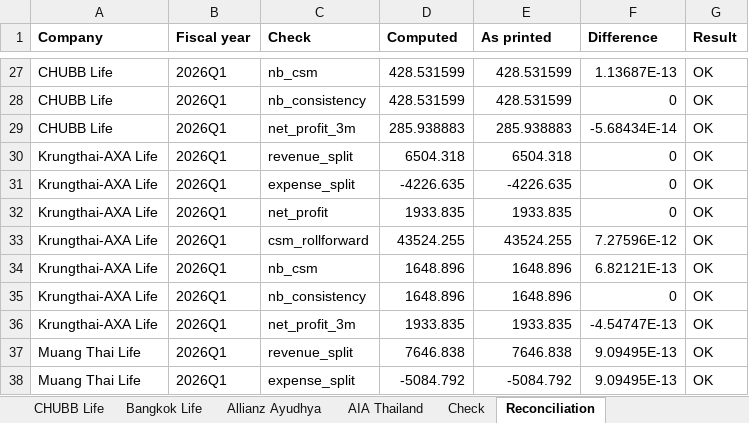
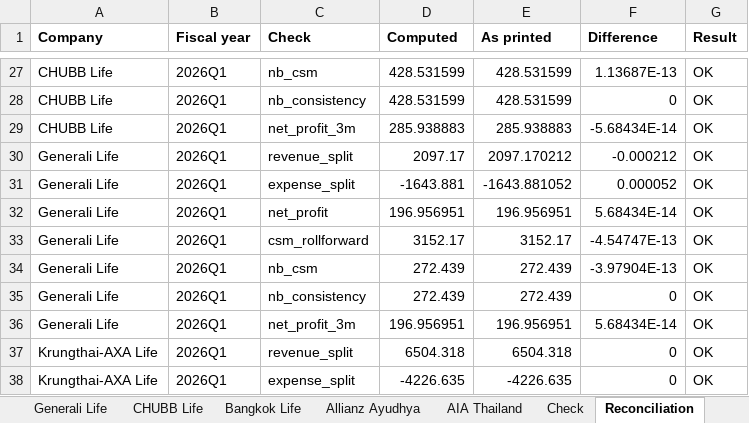
Before and after one commit to SeungraeKim81/IFRS17_Industry_Dashboard, an Excel workbook: extract/2026Q1/review_2026Q1.xlsx, sheet Reconciliation, drawn as a sheet; only a part is shown, gaps mark what is left out; the shorter side is filled out with more unchanged rows; values as stored, in another font and other column widths than the file's, no borders; the diff names each change by its address in the sheet, - before the commit and + after, or states it on an @@ line.

```diff
--- a/extract/2026Q1/review_2026Q1.xlsx (sheet Reconciliation)
+++ b/extract/2026Q1/review_2026Q1.xlsx (sheet Reconciliation)
+sheet tab: Generali Life
+row 30: Generali Life | 2026Q1 | revenue_split | 2097.17 | 2097.170212 | -0.000212 | OK
+row 31: Generali Life | 2026Q1 | expense_split | -1643.881 | -1643.881052 | 0.000052 | OK
+row 32: Generali Life | 2026Q1 | net_profit | 196.956951 | 196.956951 | 5.68434E-14 | OK
+row 33: Generali Life | 2026Q1 | csm_rollforward | 3152.17 | 3152.17 | -4.54747E-13 | OK
+row 34: Generali Life | 2026Q1 | nb_csm | 272.439 | 272.439 | -3.97904E-13 | OK
+row 35: Generali Life | 2026Q1 | nb_consistency | 272.439 | 272.439 | 0 | OK
+row 36: Generali Life | 2026Q1 | net_profit_3m | 196.956951 | 196.956951 | 5.68434E-14 | OK
```
Also changed, not shown: 4 other files.
